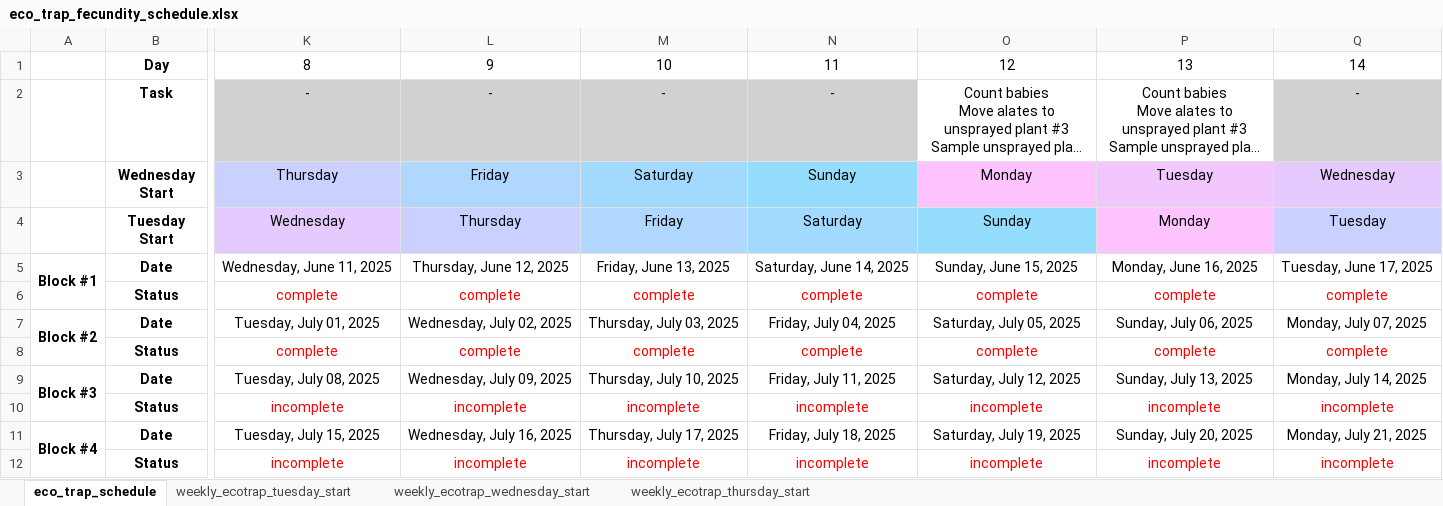
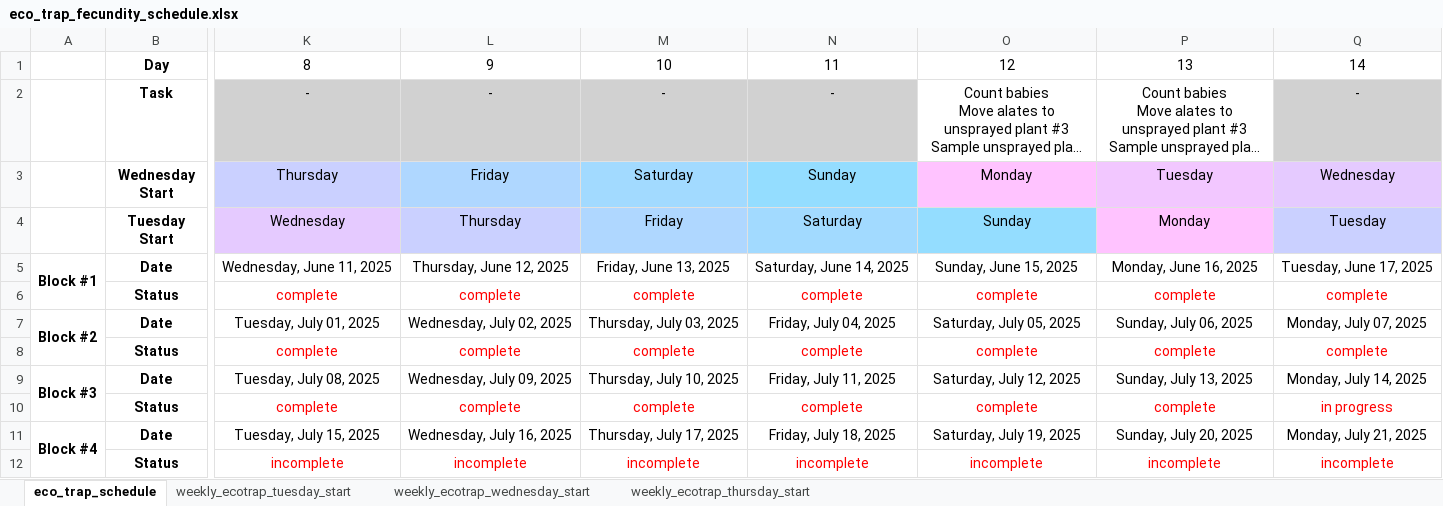
Before and after one commit to Hendry-Lab/eco_traps_fecundity, an Excel workbook: eco_trap_fecundity_schedule.xlsx, sheet eco_trap_schedule, drawn as a sheet; only a part is shown, gaps mark what is left out; long unchanged cells end in …; values as stored, in another font and other column widths than the file's, no borders; conditional formats not drawn; the diff names each change by its address in the sheet, - before the commit and + after, or states it on an @@ line.

```diff
--- a/eco_trap_fecundity_schedule.xlsx (sheet eco_trap_schedule)
+++ b/eco_trap_fecundity_schedule.xlsx (sheet eco_trap_schedule)
-K10: incomplete
+K10: complete
-L10: incomplete
+L10: complete
-M10: incomplete
+M10: complete
-N10: incomplete
+N10: complete
-O10: incomplete
+O10: complete
-P10: incomplete
+P10: complete
-Q10: incomplete
+Q10: in progress
```
Also changed, not shown: data/fecundity_assay_count.xlsx.
